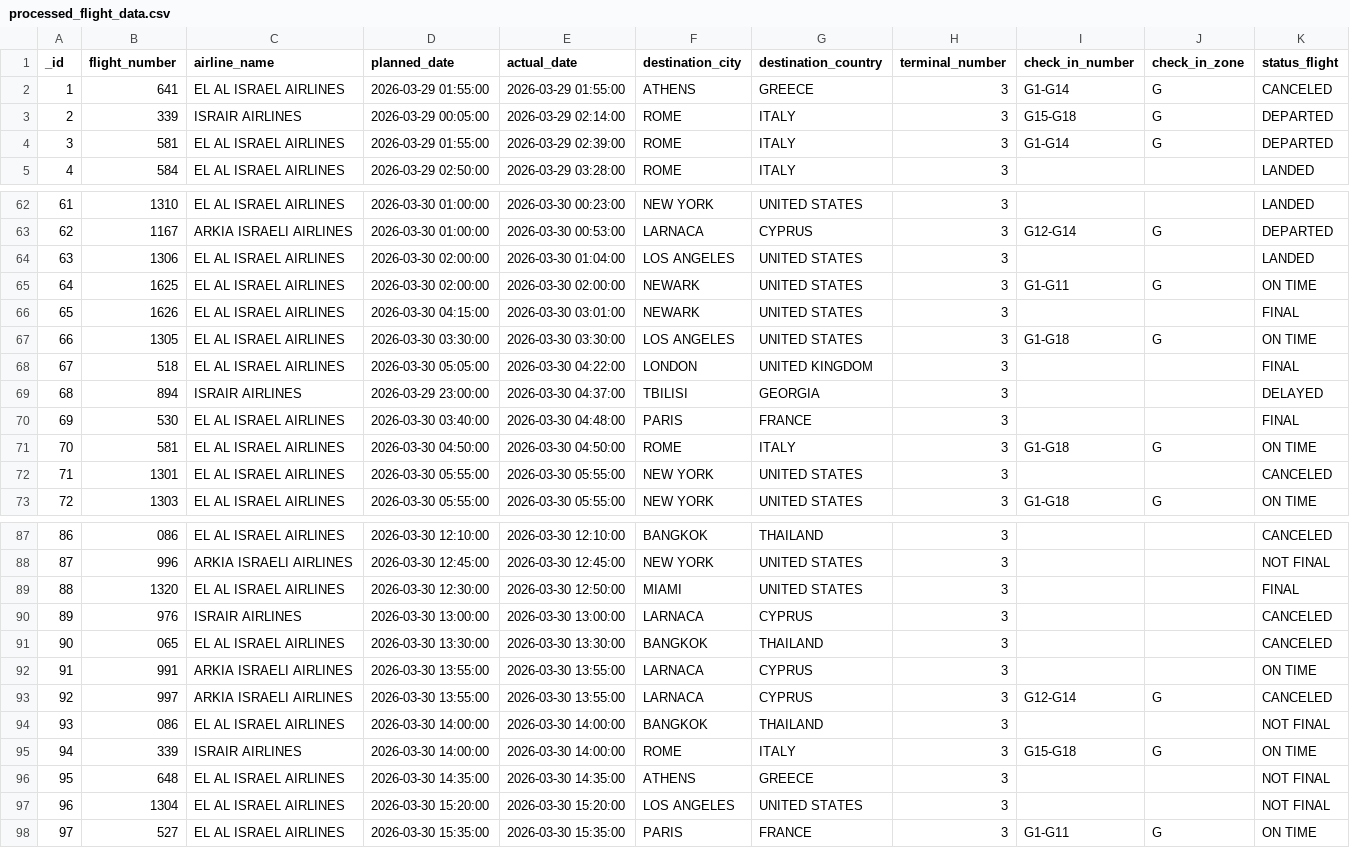
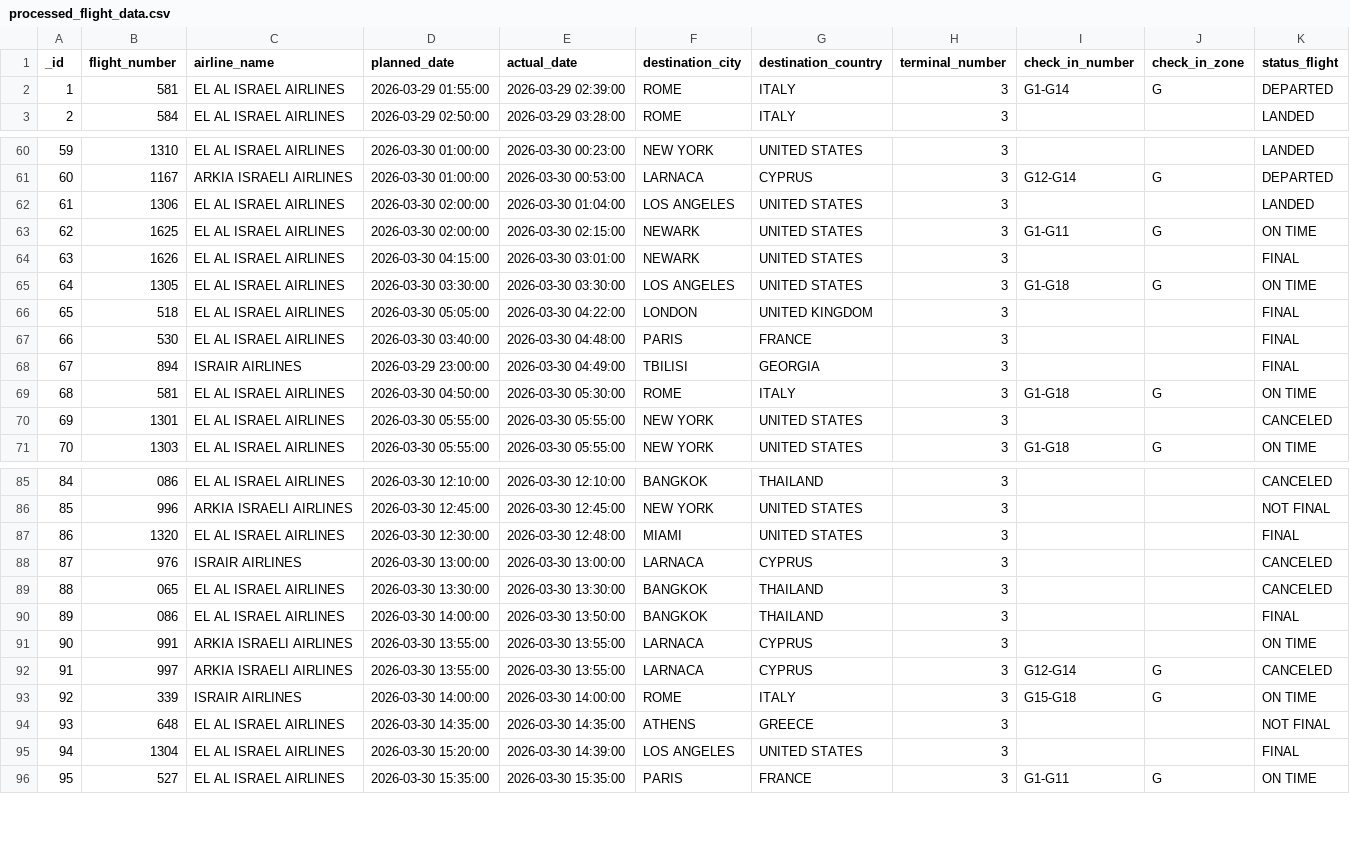
Before and after one commit to bardavidlubovsky/flight-data-pipeline, a CSV file: output/processed_flight_data.csv, drawn as a sheet; only a part is shown, gaps mark what is left out; removed rows and columns are numbered as before the commit, all else as after; the diff covers the shown part only; the diff names each change by its address in the sheet, - before the commit and + after, or states it on an @@ line.

```diff
--- a/output/processed_flight_data.csv
+++ b/output/processed_flight_data.csv
-row 2: 1 | 641 | EL AL ISRAEL AIRLINES | 2026-03-29 01:55:00 | 2026-03-29 01:55:00 | ATHENS | GREECE | 3 | G1-G14 | G | CANCELED
-row 3: 2 | 339 | ISRAIR AIRLINES | 2026-03-29 00:05:00 | 2026-03-29 02:14:00 | ROME | ITALY | 3 | G15-G18 | G | DEPARTED
@@ column A (_id) renumbered between rows 2 and 220 @@
-E63 (actual_date): 2026-03-30 02:00:00
+E63 (actual_date): 2026-03-30 02:15:00
-row 69: 68 | 894 | ISRAIR AIRLINES | 2026-03-29 23:00:00 | 2026-03-30 04:37:00 | TBILISI | GEORGIA | 3 |  |  | DELAYED
+row 68: 67 | 894 | ISRAIR AIRLINES | 2026-03-29 23:00:00 | 2026-03-30 04:49:00 | TBILISI | GEORGIA | 3 |  |  | FINAL
-E69 (actual_date): 2026-03-30 04:50:00
+E69 (actual_date): 2026-03-30 05:30:00
-E87 (actual_date): 2026-03-30 12:50:00
+E87 (actual_date): 2026-03-30 12:48:00
+row 90: 89 | 086 | EL AL ISRAEL AIRLINES | 2026-03-30 14:00:00 | 2026-03-30 13:50:00 | BANGKOK | THAILAND | 3 |  |  | FINAL
-row 94: 93 | 086 | EL AL ISRAEL AIRLINES | 2026-03-30 14:00:00 | 2026-03-30 14:00:00 | BANGKOK | THAILAND | 3 |  |  | NOT FINAL
-E95 (actual_date): 2026-03-30 15:20:00
+E95 (actual_date): 2026-03-30 14:39:00
-K95 (status_flight): NOT FINAL
+K95 (status_flight): FINAL
```
Also changed, not shown: 1 added row elsewhere in this file.
